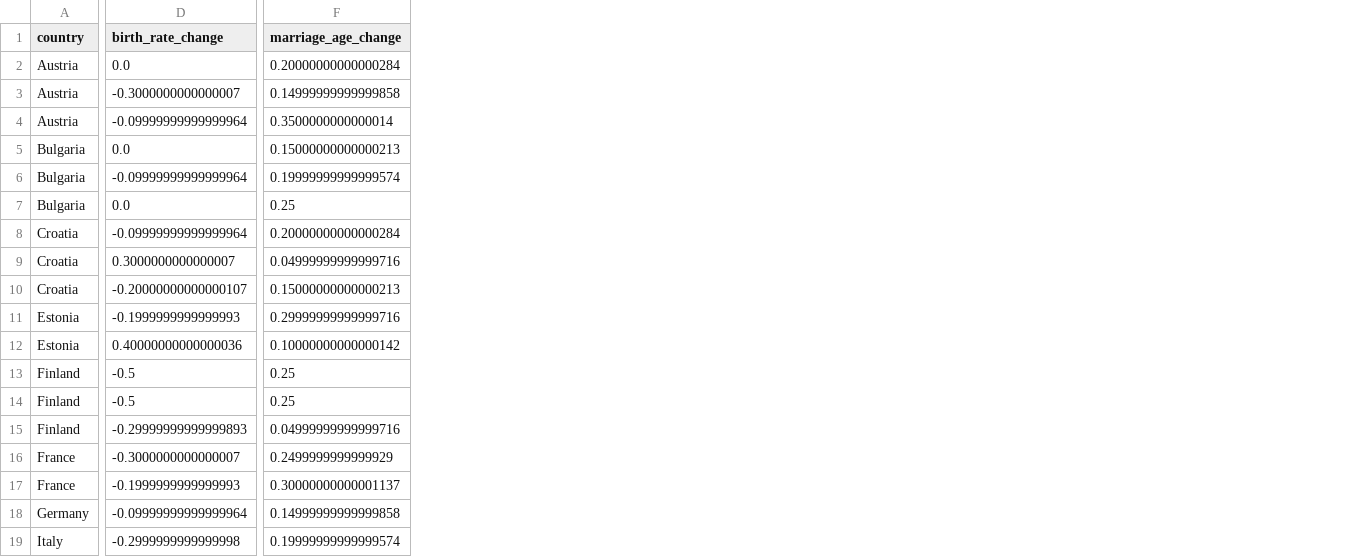
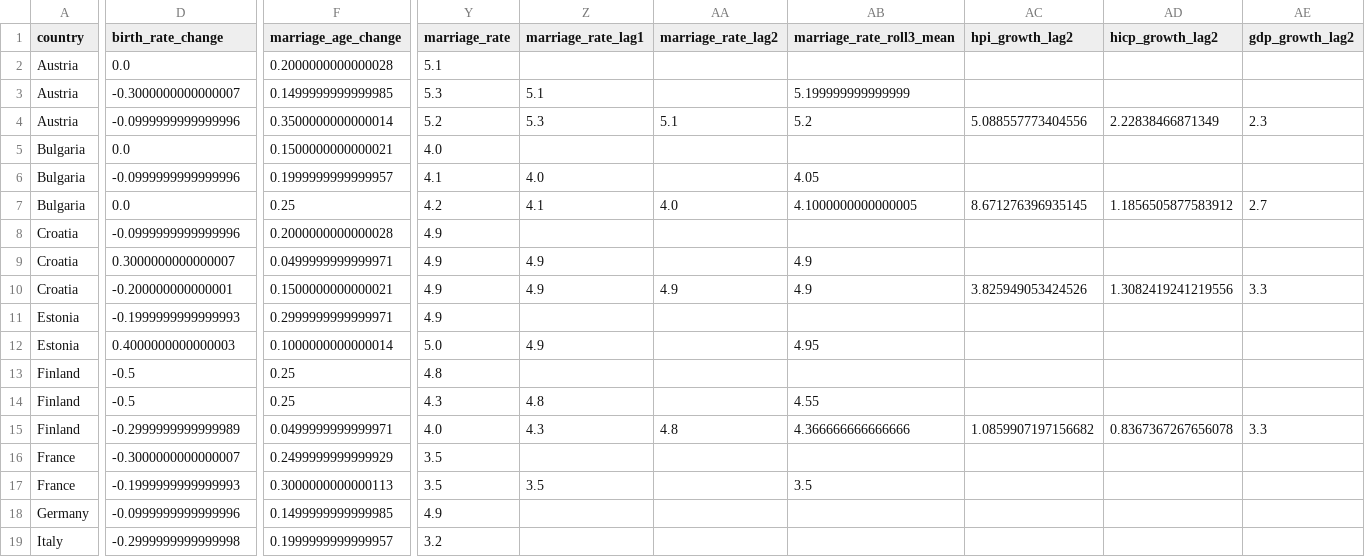
Before and after one commit to kamilaya/DE_assignment, a CSV file: data/processed/ea_ml_train.csv, drawn as a sheet; only a part is shown, gaps mark what is left out; the diff covers the shown part only; the diff names each change by its address in the sheet, - before the commit and + after, or states it on an @@ line.

```diff
--- a/data/processed/ea_ml_train.csv
+++ b/data/processed/ea_ml_train.csv
+column Y (marriage_rate), rows 2-19: 5.1 | 5.3 | 5.2 | 4.0 | 4.1 | 4.2 | 4.9 | 4.9 | 4.9 | 4.9 | 5.0 | 4.8 | 4.3 | 4.0 | 3.5 | 3.5 | 4.9 | 3.2
+column Z (marriage_rate_lag1), rows 3-17: 5.1 | 5.3 |  | 4.0 | 4.1 |  | 4.9 | 4.9 |  | 4.9 |  | 4.8 | 4.3 |  | 3.5
+column AA (marriage_rate_lag2), rows 4-15: 5.1 |  |  | 4.0 |  |  | 4.9 |  |  |  |  | 4.8
+column AB (marriage_rate_roll3_mean), rows 3-17: 5.199999999999999 | 5.2 |  | 4.05 | 4.1000000000000005 |  | 4.9 | 4.9 |  | 4.95 |  | 4.55 | 4.366666666666666 |  | 3.5
+column AC (hpi_growth_lag2), rows 4-15: 5.088557773404556 |  |  | 8.671276396935145 |  |  | 3.825949053424526 |  |  |  |  | 1.0859907197156682
+column AD (hicp_growth_lag2), rows 4-15: 2.22838466871349 |  |  | 1.1856505877583912 |  |  | 1.3082419241219556 |  |  |  |  | 0.8367367267656078
+column AE (gdp_growth_lag2), rows 4-15: 2.3 |  |  | 2.7 |  |  | 3.3 |  |  |  |  | 3.3
-F2 (marriage_age_change): 0.20000000000000284
+F2 (marriage_age_change): 0.2000000000000028
-F3 (marriage_age_change): 0.14999999999999858
+F3 (marriage_age_change): 0.1499999999999985
-D4 (birth_rate_change): -0.09999999999999964
+D4 (birth_rate_change): -0.0999999999999996
-F5 (marriage_age_change): 0.15000000000000213
+F5 (marriage_age_change): 0.1500000000000021
-D6 (birth_rate_change): -0.09999999999999964
+D6 (birth_rate_change): -0.0999999999999996
-F6 (marriage_age_change): 0.19999999999999574
+F6 (marriage_age_change): 0.1999999999999957
-D8 (birth_rate_change): -0.09999999999999964
+D8 (birth_rate_change): -0.0999999999999996
-F8 (marriage_age_change): 0.20000000000000284
+F8 (marriage_age_change): 0.2000000000000028
-F9 (marriage_age_change): 0.04999999999999716
+F9 (marriage_age_change): 0.0499999999999971
-D10 (birth_rate_change): -0.20000000000000107
+D10 (birth_rate_change): -0.200000000000001
-F10 (marriage_age_change): 0.15000000000000213
+F10 (marriage_age_change): 0.1500000000000021
-F11 (marriage_age_change): 0.29999999999999716
+F11 (marriage_age_change): 0.2999999999999971
-D12 (birth_rate_change): 0.40000000000000036
+D12 (birth_rate_change): 0.4000000000000003
-F12 (marriage_age_change): 0.10000000000000142
+F12 (marriage_age_change): 0.1000000000000014
-D15 (birth_rate_change): -0.29999999999999893
+D15 (birth_rate_change): -0.2999999999999989
-F15 (marriage_age_change): 0.04999999999999716
+F15 (marriage_age_change): 0.0499999999999971
-F17 (marriage_age_change): 0.30000000000001137
+F17 (marriage_age_change): 0.3000000000000113
-D18 (birth_rate_change): -0.09999999999999964
+D18 (birth_rate_change): -0.0999999999999996
-F18 (marriage_age_change): 0.14999999999999858
+F18 (marriage_age_change): 0.1499999999999985
-F19 (marriage_age_change): 0.19999999999999574
+F19 (marriage_age_change): 0.1999999999999957
```
Also changed, not shown: 1 added column and 30 edited cells elsewhere in this file, data/processed/ea_ml_test.csv, 49 other files.
